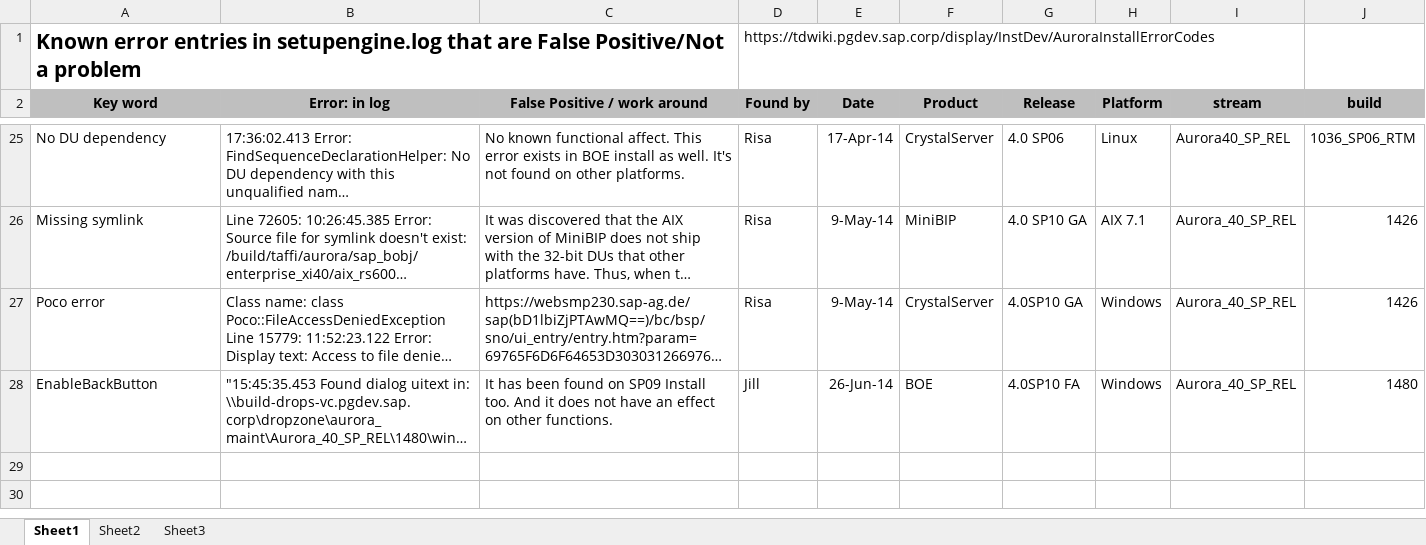
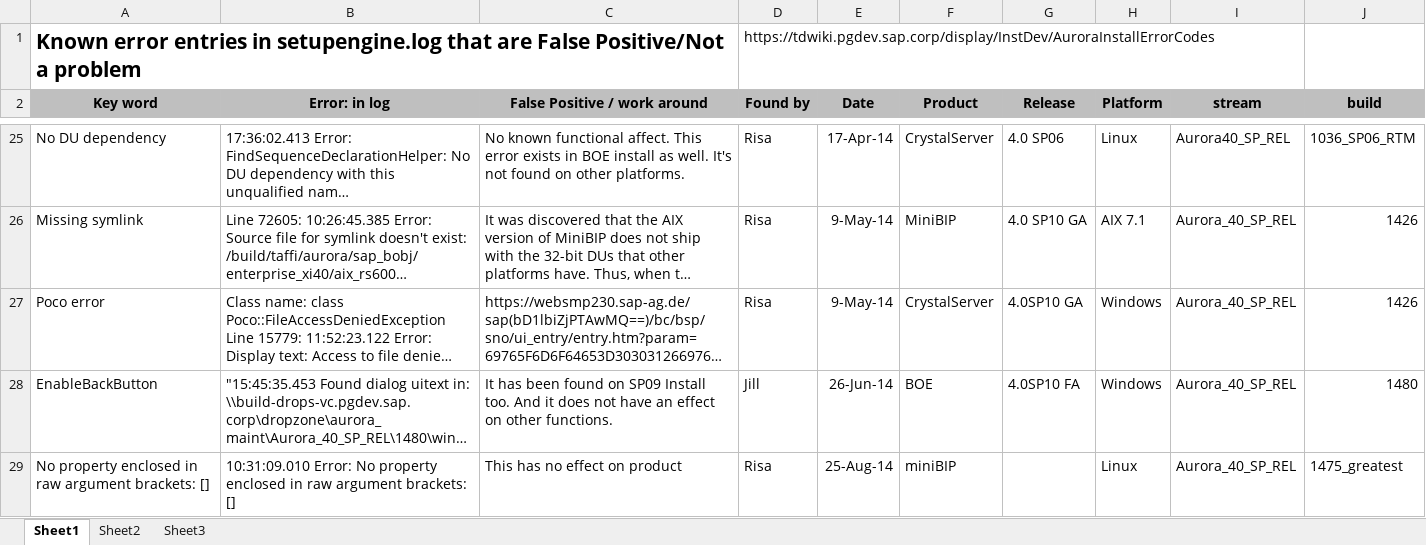
Before and after one commit to applicationstack/InstallTeamLogParser, an Excel workbook: Known_Install_log_Issues_.xlsx, sheet Sheet1, drawn as a sheet; only a part is shown, gaps mark what is left out; long unchanged cells end in …; values as stored, in another font and other column widths than the file's, no borders; the diff names each change by its address in the sheet, - before the commit and + after, or states it on an @@ line.

Commit message:
Grabs keywords, writes to KnownErrors text
However also writes to UnknownErrors text... need to fix. Grabs keywords
column from local Excel sheet

```diff
--- a/Known_Install_log_Issues_.xlsx (sheet Sheet1)
+++ b/Known_Install_log_Issues_.xlsx (sheet Sheet1)
+row 29: No property enclosed in raw argument brackets: [] | 10:31:09.010 Error: No property enclosed in raw argument brackets: [] | This has no effect on product | Risa | 25-Aug-14 | miniBIP |  | Linux | Aurora_40_SP_REL | 1475_greatest
```
Also changed, not shown: 1 other file.
